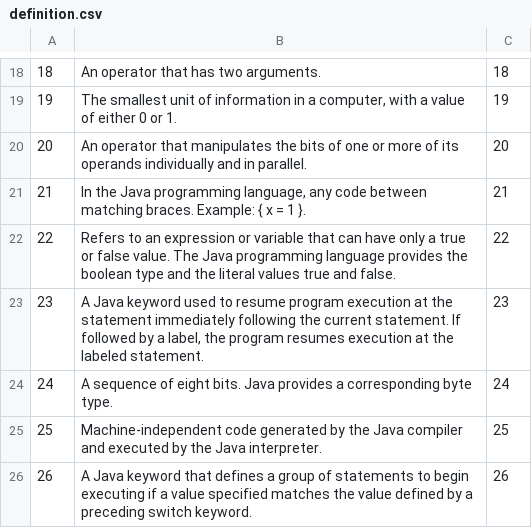
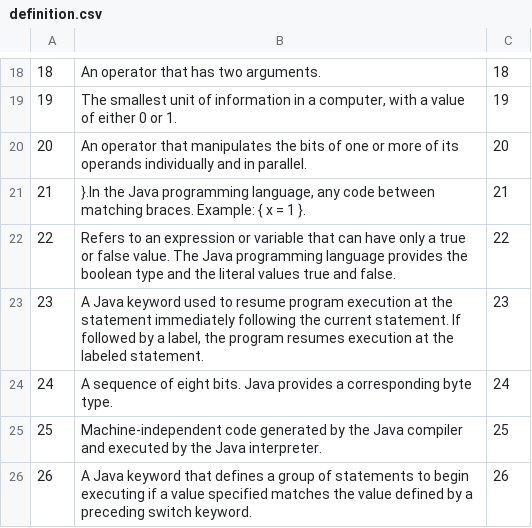
Before and after one commit to SergeyTomp/JHelpServerDB, a CSV file: src/main/resources/definition.csv, drawn as a sheet; only a part is shown, gaps mark what is left out.

```diff
--- a/src/main/resources/definition.csv
+++ b/src/main/resources/definition.csv
@@ -20,3 +20,3 @@
 20,"An operator that manipulates the bits of one or more of its operands individually and in parallel.",20
-21,"In the Java programming language, any code between matching braces. Example: { x = 1 }.",21
+21," }.In the Java programming language, any code between matching braces. Example: { x = 1 }.",21
 22,"Refers to an expression or variable that can have only a true or false value. The Java programming language provides the boolean type and the literal values true and false.",22
```
Also changed, not shown: 3 other files.
